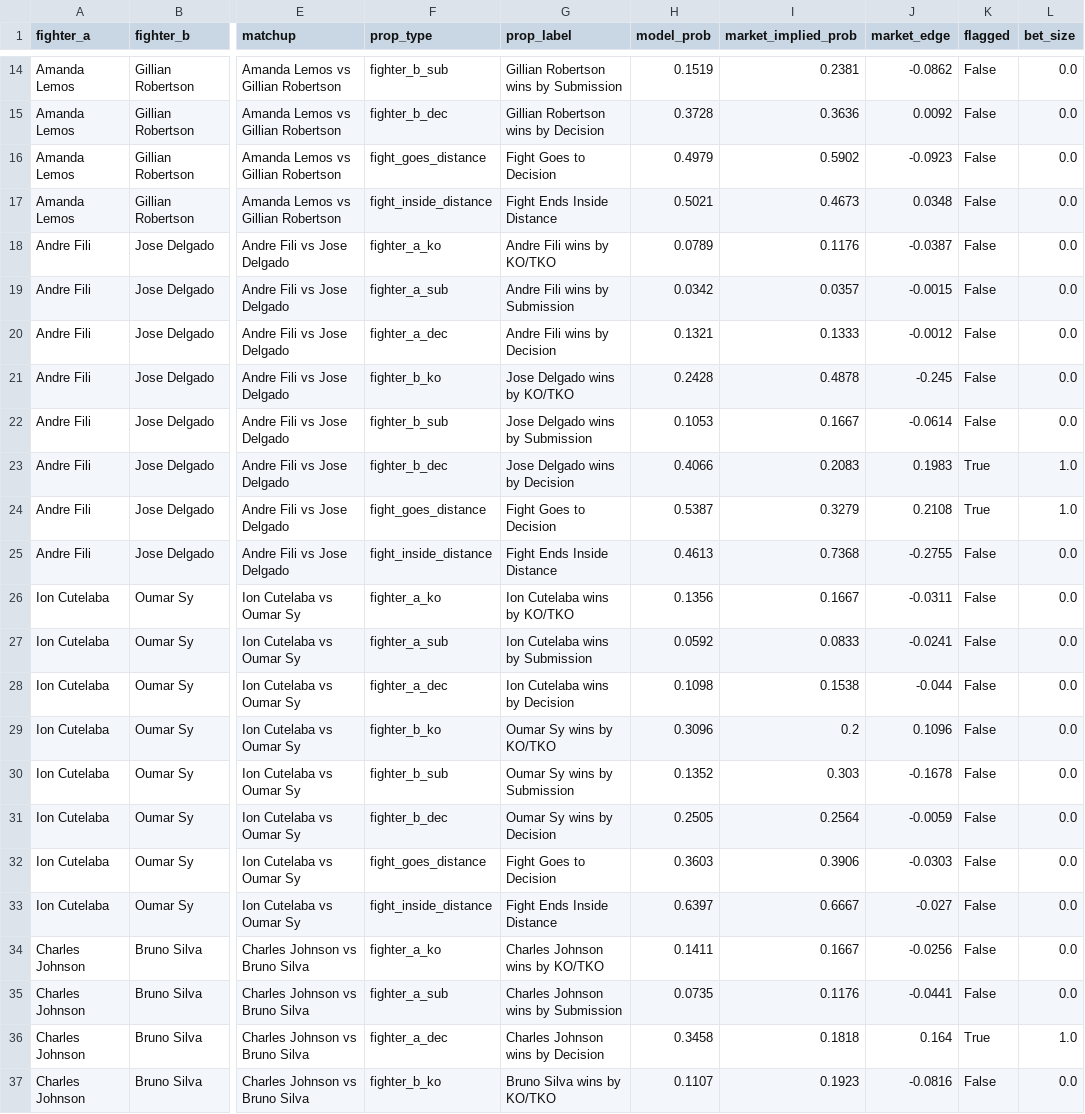
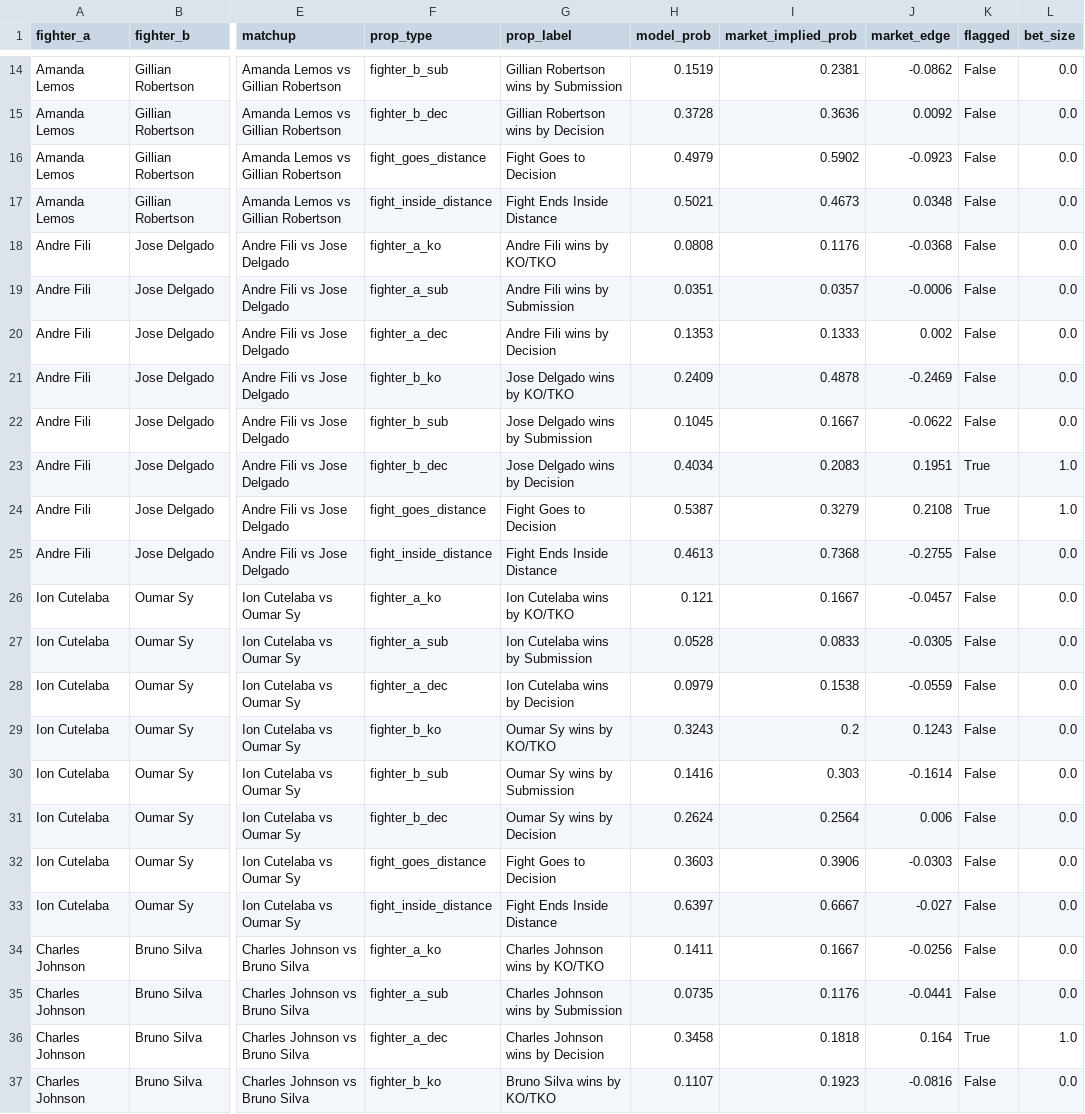
Before and after one commit to zwinship/OctaStats_UFC_Model_V2, a CSV file: predictions/v2_prop_recommendations_UFC_Fight_Night_Emmett_vs_Vallejos.csv, drawn as a sheet; only a part is shown, gaps mark what is left out; the diff names each change by its address in the sheet, - before the commit and + after, or states it on an @@ line.

Commit message:
V2 prop predictions: UFC Fight Night: Emmett vs. Vallejos — 2026-03-14

```diff
--- a/predictions/v2_prop_recommendations_UFC_Fight_Night_Emmett_vs_Vallejos.csv
+++ b/predictions/v2_prop_recommendations_UFC_Fight_Night_Emmett_vs_Vallejos.csv
-H18 (model_prob): 0.0789
+H18 (model_prob): 0.0808
-J18 (market_edge): -0.0387
+J18 (market_edge): -0.0368
-H19 (model_prob): 0.0342
+H19 (model_prob): 0.0351
-J19 (market_edge): -0.0015
+J19 (market_edge): -0.0006
-H20 (model_prob): 0.1321
+H20 (model_prob): 0.1353
-J20 (market_edge): -0.0012
+J20 (market_edge): 0.002
-H21 (model_prob): 0.2428
+H21 (model_prob): 0.2409
-J21 (market_edge): -0.245
+J21 (market_edge): -0.2469
-H22 (model_prob): 0.1053
+H22 (model_prob): 0.1045
-J22 (market_edge): -0.0614
+J22 (market_edge): -0.0622
-H23 (model_prob): 0.4066
+H23 (model_prob): 0.4034
-J23 (market_edge): 0.1983
+J23 (market_edge): 0.1951
-H26 (model_prob): 0.1356
+H26 (model_prob): 0.121
-J26 (market_edge): -0.0311
+J26 (market_edge): -0.0457
-H27 (model_prob): 0.0592
+H27 (model_prob): 0.0528
-J27 (market_edge): -0.0241
+J27 (market_edge): -0.0305
-H28 (model_prob): 0.1098
+H28 (model_prob): 0.0979
-J28 (market_edge): -0.044
+J28 (market_edge): -0.0559
-H29 (model_prob): 0.3096
+H29 (model_prob): 0.3243
-J29 (market_edge): 0.1096
+J29 (market_edge): 0.1243
-H30 (model_prob): 0.1352
+H30 (model_prob): 0.1416
-J30 (market_edge): -0.1678
+J30 (market_edge): -0.1614
-H31 (model_prob): 0.2505
+H31 (model_prob): 0.2624
-J31 (market_edge): -0.0059
+J31 (market_edge): 0.006
```
